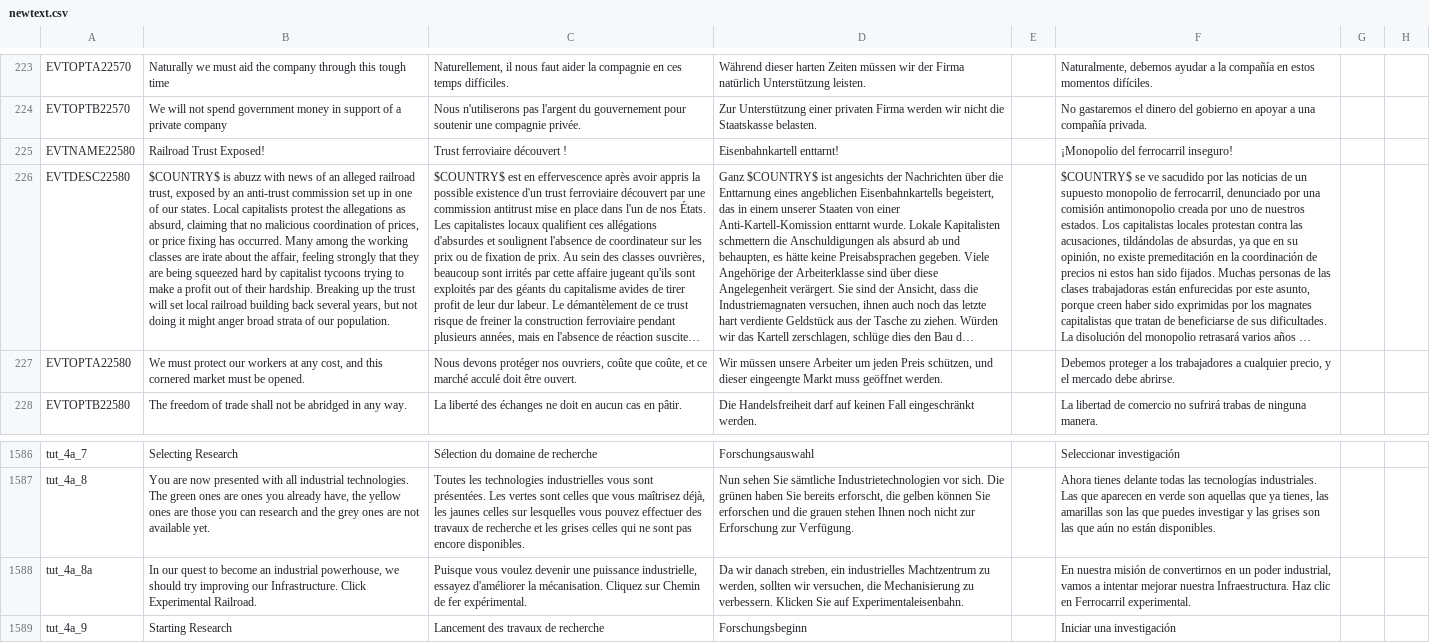
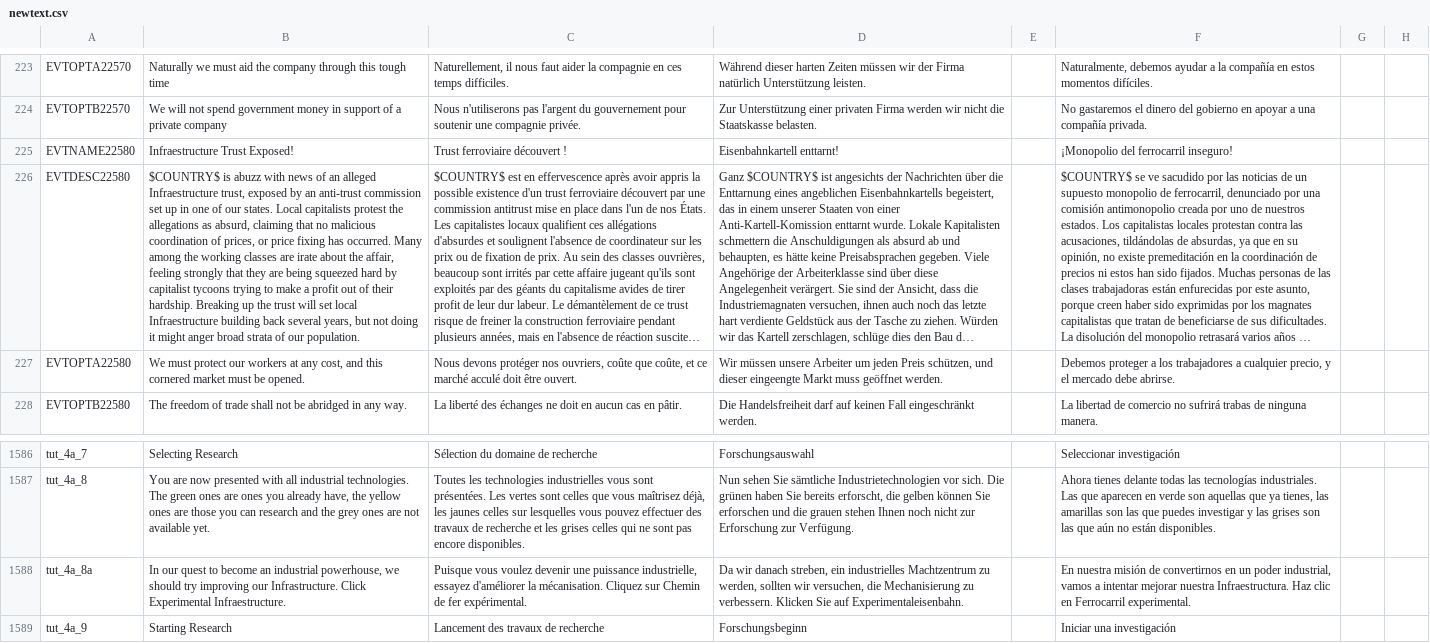
Before and after one commit to sirlinc/Golden-Age-Mod-Victoria-2, a CSV file: localisation/newtext.csv, drawn as a sheet; only a part is shown, gaps mark what is left out; long unchanged cells end in …; the diff names each change by its address in the sheet, - before the commit and + after, or states it on an @@ line.

```diff
--- a/localisation/newtext.csv
+++ b/localisation/newtext.csv
-B225: Railroad Trust Exposed!
+B225: Infraestructure Trust Exposed!
-B226: …an alleged railroad trust, exposed by an anti-trust commission set up in one of our states. Local capitalists protest the allegations as absurd, claiming that no malicious coordination of prices, or price fixing has occurred. Many among the working classes are irate about the affair, feeling strongly that they are being squeezed hard by capitalist tycoons trying to make a profit out of their hardship. Breaking up the trust will set local railroad building back…
+B226: …an alleged Infraestructure trust, exposed by an anti-trust commission set up in one of our states. Local capitalists protest the allegations as absurd, claiming that no malicious coordination of prices, or price fixing has occurred. Many among the working classes are irate about the affair, feeling strongly that they are being squeezed hard by capitalist tycoons trying to make a profit out of their hardship. Breaking up the trust will set local Infraestructure building back…
-B1588: …Click Experimental Railroad.
+B1588: …Click Experimental Infraestructure.
```
Also changed, not shown: localisation/1.2.csv, localisation/event_news.csv, 46 other files.
